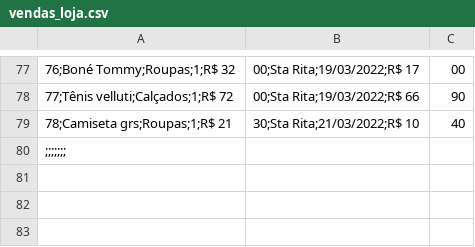
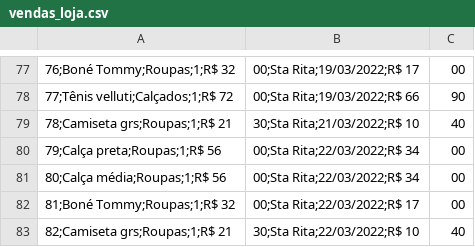
Before and after one commit to alexandresimoesf/lojaDados, a CSV file: vendas_loja.csv, drawn as a sheet; only a part is shown, gaps mark what is left out.

```diff
--- a/vendas_loja.csv
+++ b/vendas_loja.csv
@@ -79,2 +79,5 @@
 78;Camiseta grs;Roupas;1;R$ 21,30;Sta Rita;21/03/2022;R$ 10,40
-;;;;;;;
+79;Calça preta;Roupas;1;R$ 56,00;Sta Rita;22/03/2022;R$ 34,00
+80;Calça média;Roupas;1;R$ 56,00;Sta Rita;22/03/2022;R$ 34,00
+81;Boné Tommy;Roupas;1;R$ 32,00;Sta Rita;22/03/2022;R$ 17,00
+82;Camiseta grs;Roupas;1;R$ 21,30;Sta Rita;22/03/2022;R$ 10,40
```
Also changed, not shown: despesas.csv, 1 other file.
